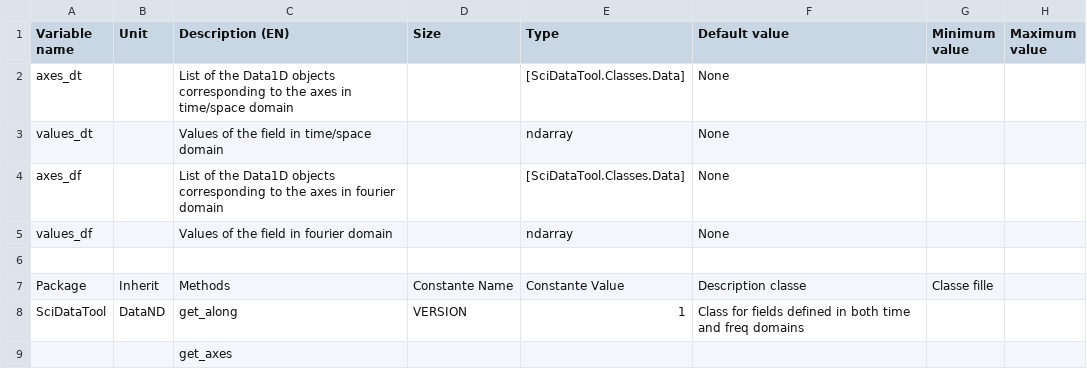
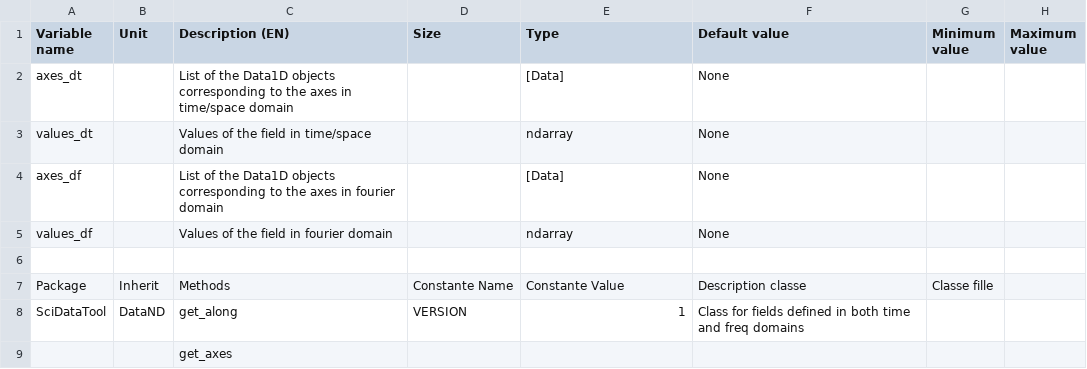
Before and after one commit to EmileDvs/pyleecan, a CSV file: src/pyleecan/Generator/ClassesRef/SciDataTool/DataDual.csv, drawn as a sheet.

Commit message:
[WiP] Update Data class path

```diff
--- a/src/pyleecan/Generator/ClassesRef/SciDataTool/DataDual.csv
+++ b/src/pyleecan/Generator/ClassesRef/SciDataTool/DataDual.csv
@@ -1,5 +1,5 @@
 Variable name,Unit,Description (EN),Size,Type,Default value,Minimum value,Maximum value
-axes_dt,,List of the Data1D objects corresponding to the axes in time/space domain,,[SciDataTool.Classes.Data],None,,
+axes_dt,,List of the Data1D objects corresponding to the axes in time/space domain,,[Data],None,,
 values_dt,,Values of the field in time/space domain,,ndarray,None,,
-axes_df,,List of the Data1D objects corresponding to the axes in fourier domain,,[SciDataTool.Classes.Data],None,,
+axes_df,,List of the Data1D objects corresponding to the axes in fourier domain,,[Data],None,,
 values_df,,Values of the field in fourier domain,,ndarray,None,,
```
Also changed, not shown: src/pyleecan/Generator/ClassesRef/SciDataTool/DataND.csv, 3 other files.
